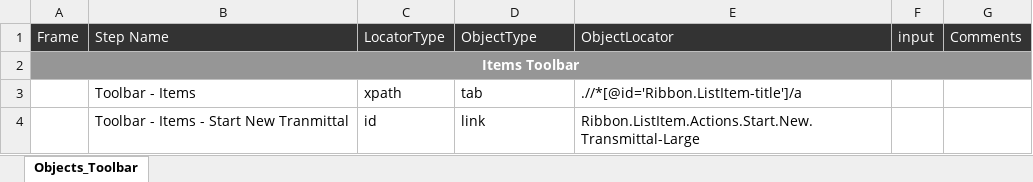
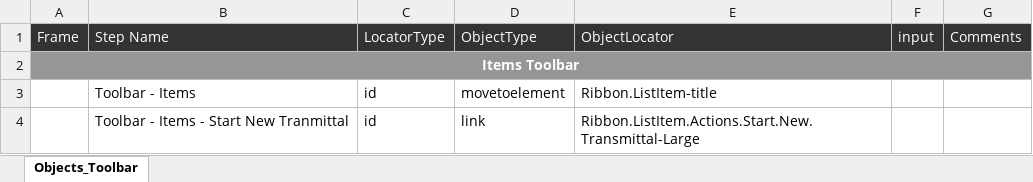
Before and after one commit to Shaikin/Fulcrum_FluidTX_Repo, an Excel workbook: Fulcrum_FluidTX_Trunk/src/com/proj/objectRepository/ObjectsFile_Toolbars.xlsx, sheet Objects_Toolbar, drawn as a sheet; values as stored, in another font and other column widths than the file's, no borders; the diff names each change by its address in the sheet, - before the commit and + after, or states it on an @@ line.

Commit message:
Toolbar - Items - changed from xpath to id and locator accordingly.

```diff
--- a/Fulcrum_FluidTX_Trunk/src/com/proj/objectRepository/ObjectsFile_Toolbars.xlsx (sheet Objects_Toolbar)
+++ b/Fulcrum_FluidTX_Trunk/src/com/proj/objectRepository/ObjectsFile_Toolbars.xlsx (sheet Objects_Toolbar)
-C3: xpath
+C3: id
-D3: tab
+D3: movetoelement
-E3: .//*[@id='Ribbon.ListItem-title']/a
+E3: Ribbon.ListItem-title
```
